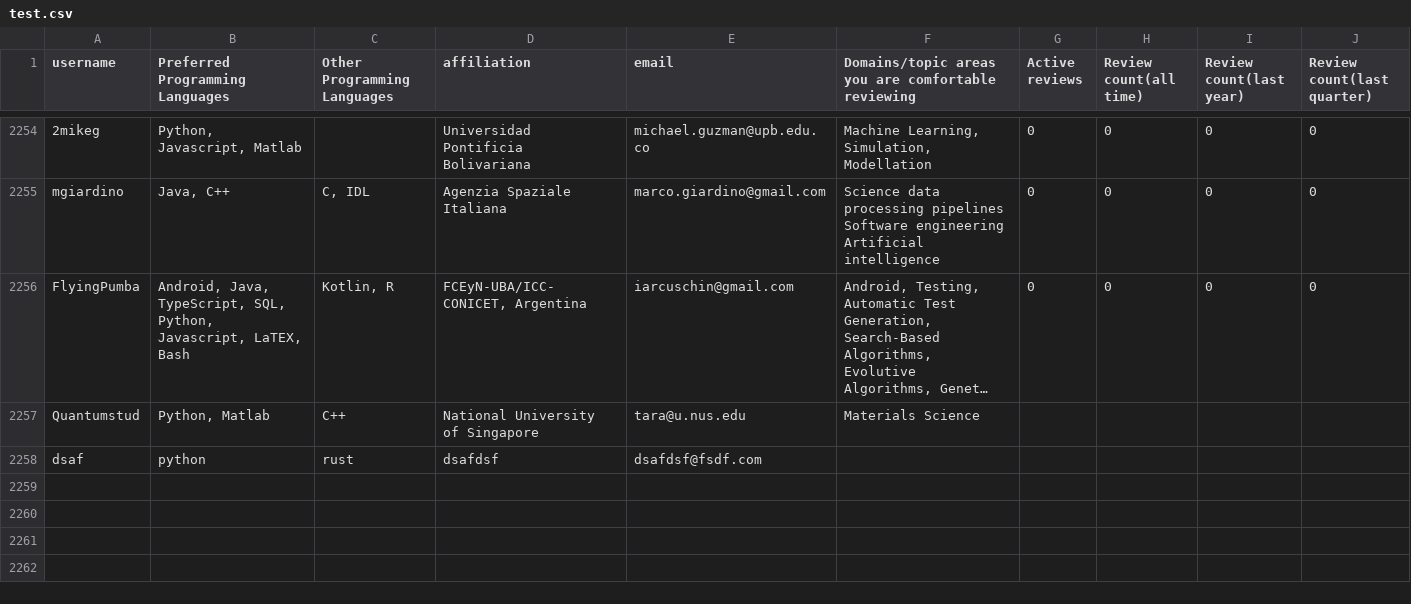
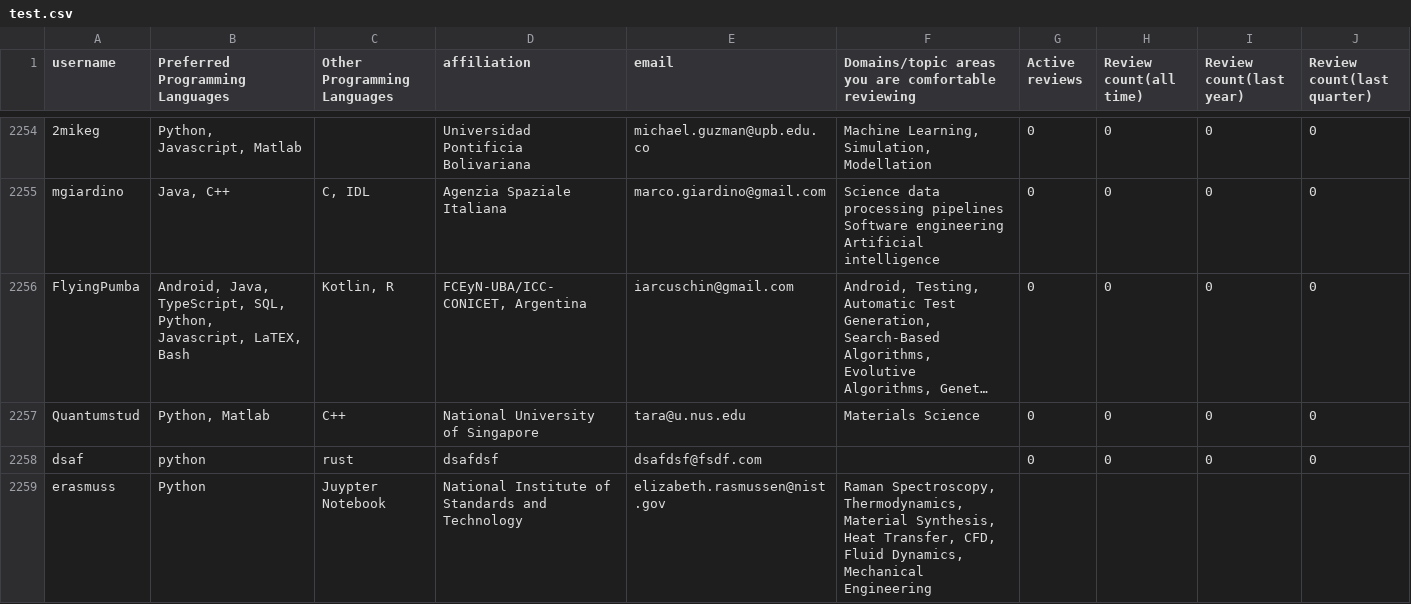
Before and after one commit to arjunsavel/CV, a CSV file: scripts/test.csv, drawn as a sheet; only a part is shown, gaps mark what is left out; long unchanged cells end in …; the diff covers the shown part only; the diff names each change by its address in the sheet, - before the commit and + after, or states it on an @@ line.

```diff
--- a/scripts/test.csv
+++ b/scripts/test.csv
-G2257:G2258 (Active reviews): (empty)
+G2257:G2258 (Active reviews): 0
-H2257:H2258 (Review count(all time)): (empty)
+H2257:H2258 (Review count(all time)): 0
-I2257:I2258 (Review count(last year)): (empty)
+I2257:I2258 (Review count(last year)): 0
-J2257:J2258 (Review count(last quarter)): (empty)
+J2257:J2258 (Review count(last quarter)): 0
+row 2259: erasmuss | Python | Juypter Notebook | National Institute of Standards and Technology | elizabeth.rasmussen@nist.gov | Raman Spectroscopy, Thermodynamics, Material Synthesis, Heat Transfer, CFD, Fluid Dynamics, Mechanical Engineering
```
Also changed, not shown: 2 added rows and 40 edited cells elsewhere in this file.
